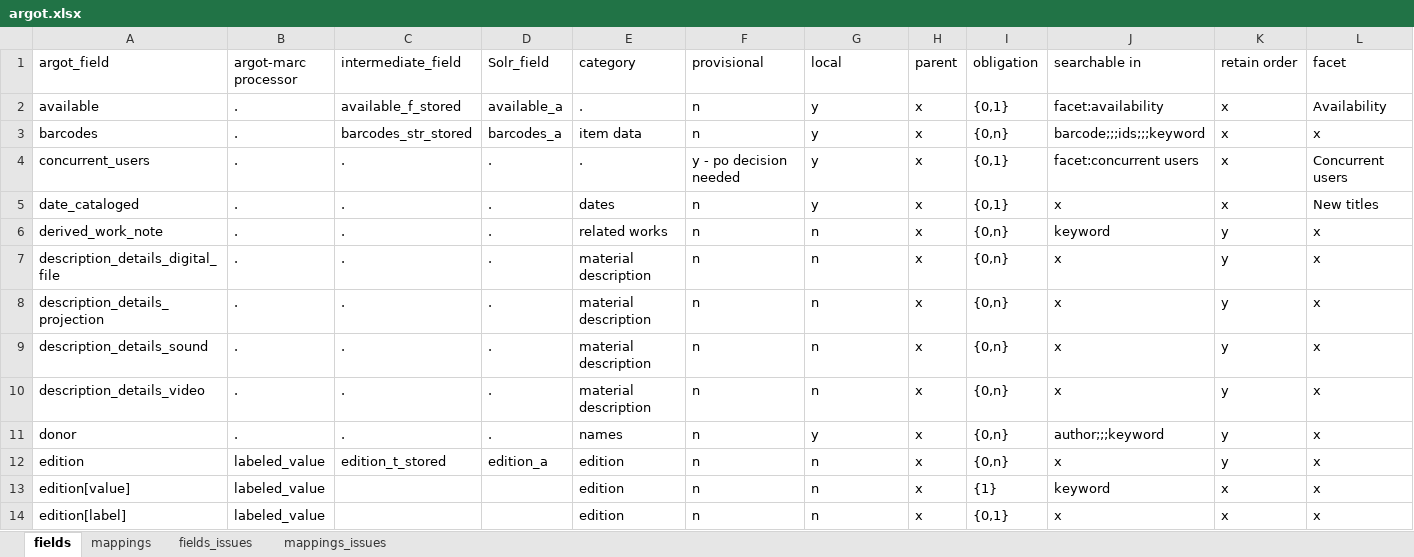
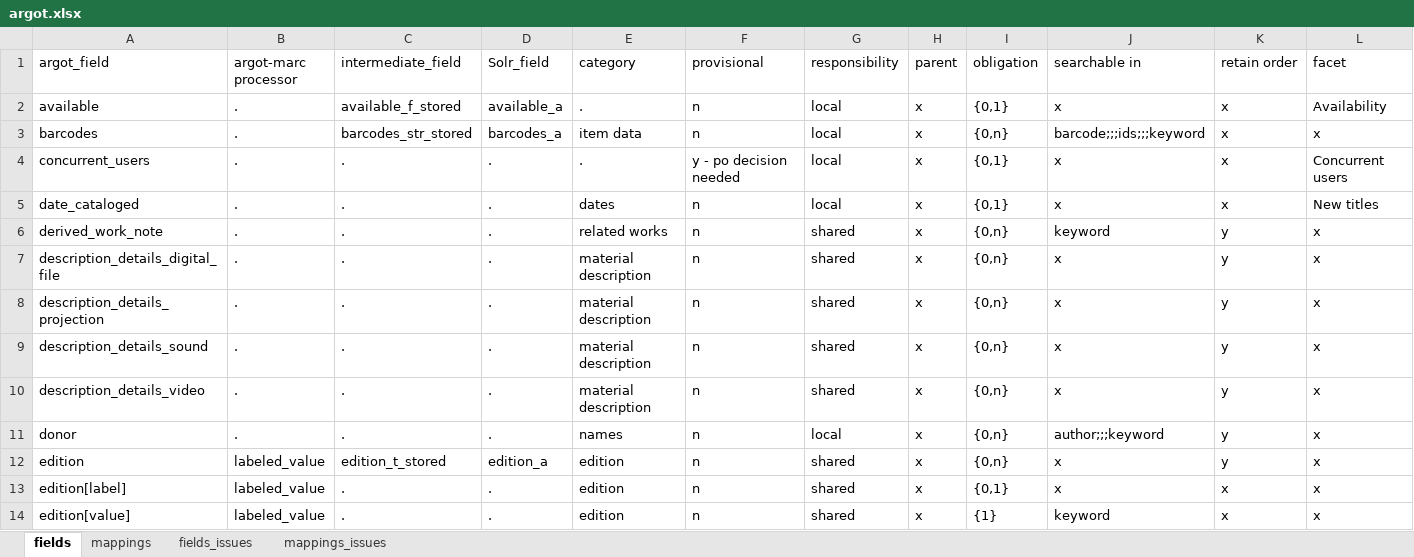
Before and after one commit to trln/data-documentation, an Excel workbook: argot/argot.xlsx, sheet fields, drawn as a sheet; only a part is shown; values as stored, in another font and other column widths than the file's, no borders; table styles not drawn; removed rows and columns are numbered as before the commit, all else as after; rows hold the shown columns only; the diff covers the shown part only; the diff names each change by its address in the sheet, - before the commit and + after, or states it on an @@ line.

```diff
--- a/argot/argot.xlsx (sheet fields)
+++ b/argot/argot.xlsx (sheet fields)
-G1: local
+G1: responsibility
-G2:G5 (responsibility): y
+G2:G5 (responsibility): local
-J2 (searchable in): facet:availability
+J2 (searchable in): x
-J4 (searchable in): facet:concurrent users
+J4 (searchable in): x
-G6:G10 (responsibility): n
+G6:G10 (responsibility): shared
-G11 (responsibility): y
+G11 (responsibility): local
-G12 (responsibility): n
+G12 (responsibility): shared
-row 13: edition[value] | labeled_value |  |  | edition | n | n | x | {1} | keyword | x | x
-C13 (intermediate_field): (empty)
+C13 (intermediate_field): .
-D13 (Solr_field): (empty)
+D13 (Solr_field): .
-G13 (responsibility): n
+G13 (responsibility): shared
+row 14: edition[value] | labeled_value | . | . | edition | n | shared | x | {1} | keyword | x | x
```
Also changed, not shown: 196 edited cells elsewhere in this sheet, sheet mappings, 2 other files.
